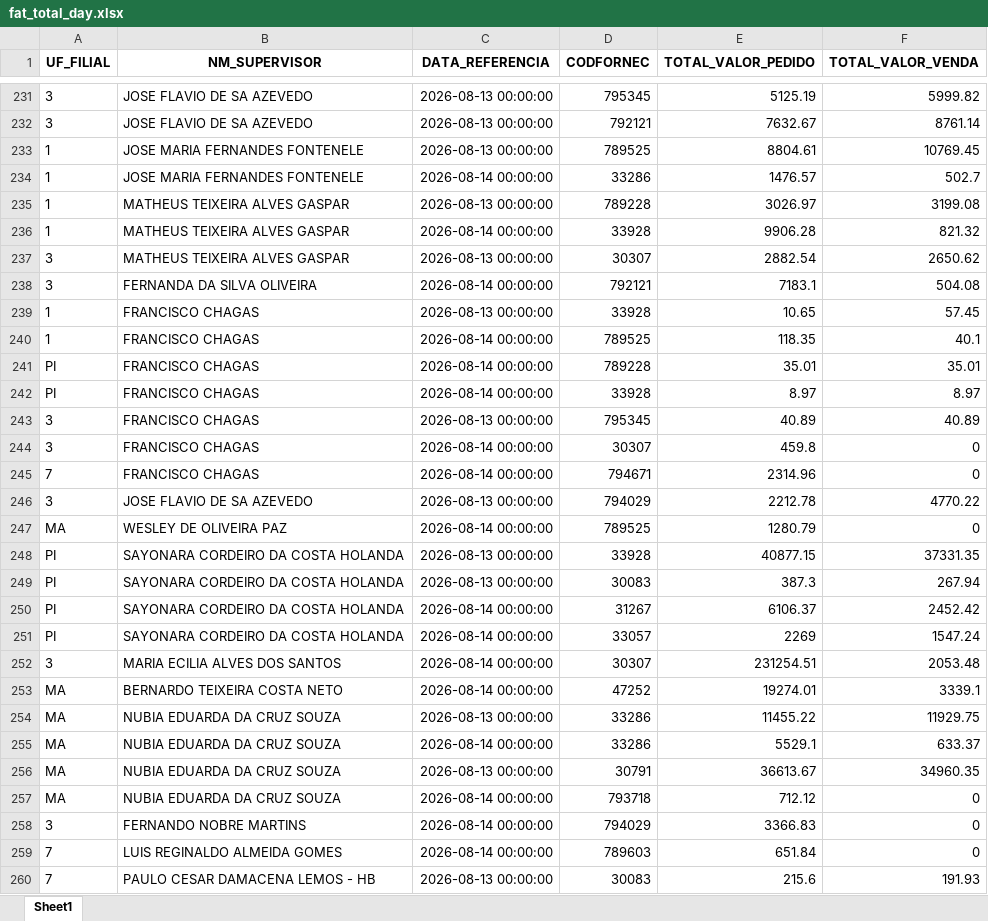
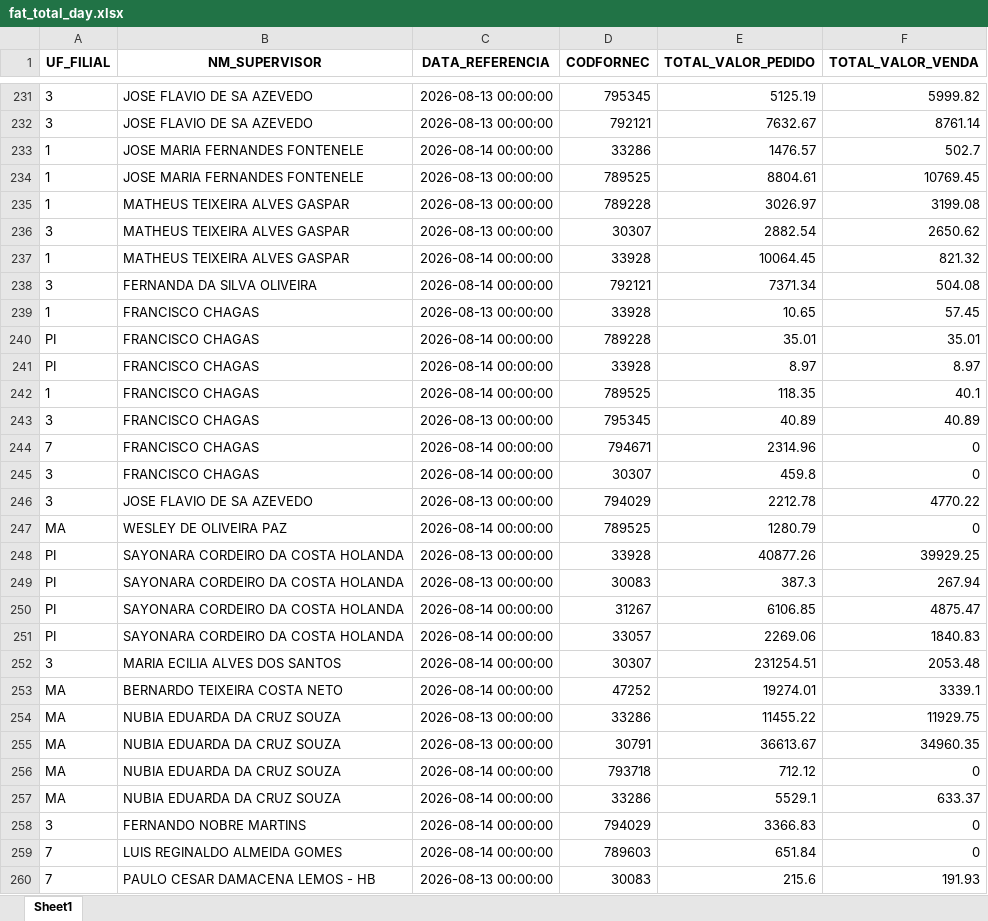
Before and after one commit to RoqueChristian/total_day, an Excel workbook: data/fat_total_day.xlsx, sheet Sheet1, drawn as a sheet; only a part is shown, gaps mark what is left out; values as stored, in another font and other column widths than the file's, no borders; removed rows and columns are numbered as before the commit, all else as after; the diff covers the shown part only; the diff names each change by its address in the sheet, - before the commit and + after, or states it on an @@ line.

Commit message:
chore(data): batch update intraday vendas - 19:30:03

```diff
--- a/data/fat_total_day.xlsx (sheet Sheet1)
+++ b/data/fat_total_day.xlsx (sheet Sheet1)
@@ row 234 moved to row 233: 1 @@
-row 236: 1 | MATHEUS TEIXEIRA ALVES GASPAR | 2026-08-14 00:00:00 | 33928 | 9906.28 | 821.32
+row 237: 1 | MATHEUS TEIXEIRA ALVES GASPAR | 2026-08-14 00:00:00 | 33928 | 10064.45 | 821.32
-E238 (TOTAL_VALOR_PEDIDO): 7183.1
+E238 (TOTAL_VALOR_PEDIDO): 7371.34
@@ row 240 moved to row 242: 1 @@
@@ row 245 moved to row 244: 7 @@
-E248 (TOTAL_VALOR_PEDIDO): 40877.15
+E248 (TOTAL_VALOR_PEDIDO): 40877.26
-F248 (TOTAL_VALOR_VENDA): 37331.35
+F248 (TOTAL_VALOR_VENDA): 39929.25
-E250 (TOTAL_VALOR_PEDIDO): 6106.37
+E250 (TOTAL_VALOR_PEDIDO): 6106.85
-F250 (TOTAL_VALOR_VENDA): 2452.42
+F250 (TOTAL_VALOR_VENDA): 4875.47
-E251 (TOTAL_VALOR_PEDIDO): 2269
+E251 (TOTAL_VALOR_PEDIDO): 2269.06
-F251 (TOTAL_VALOR_VENDA): 1547.24
+F251 (TOTAL_VALOR_VENDA): 1840.83
@@ row 255 moved to row 257: MA @@
```
Also changed, not shown: 12 added rows, 12 removed rows, 84 moved rows and 68 edited cells elsewhere in this sheet.
